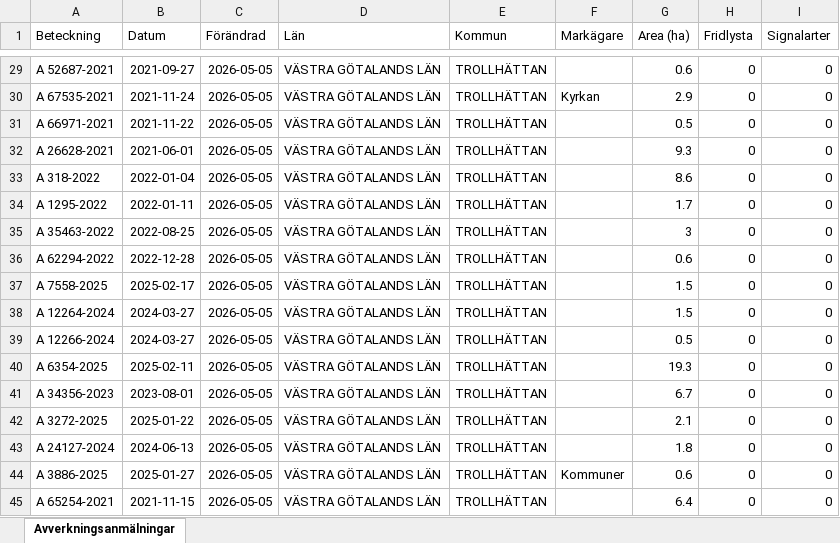
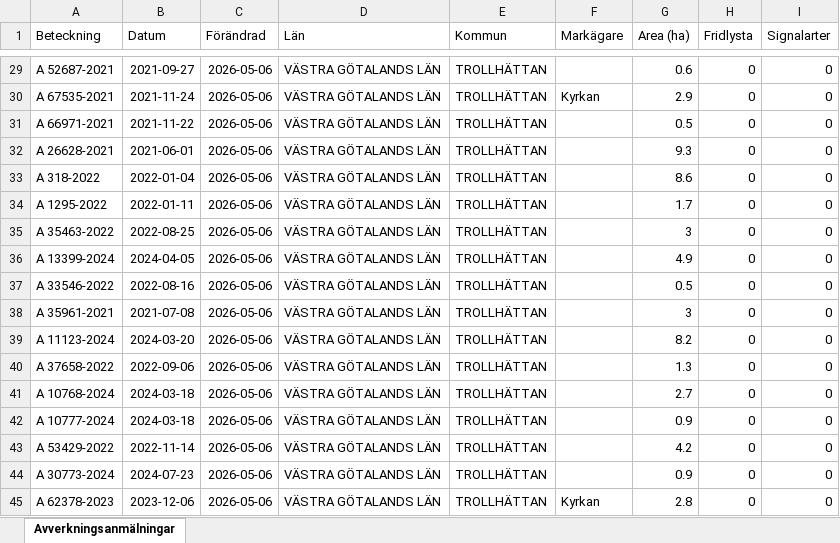
Before and after one commit to klasma/Logging_1488, an Excel workbook: Översikt TROLLHÄTTAN.xlsx, sheet Avverkningsanmälningar, drawn as a sheet; only a part is shown, gaps mark what is left out; values as stored, in another font and other column widths than the file's, no borders; the diff covers the shown part only; the diff names each change by its address in the sheet, - before the commit and + after, or states it on an @@ line.

```diff
--- a/Översikt TROLLHÄTTAN.xlsx (sheet Avverkningsanmälningar)
+++ b/Översikt TROLLHÄTTAN.xlsx (sheet Avverkningsanmälningar)
-C29:C45 (Förändrad): 2026-05-05
+C29:C45 (Förändrad): 2026-05-06
-A36 (Beteckning): A 62294-2022
+A36 (Beteckning): A 13399-2024
-B36 (Datum): 2022-12-28
+B36 (Datum): 2024-04-05
-G36 (Area (ha)): 0.6
+G36 (Area (ha)): 4.9
-A37 (Beteckning): A 7558-2025
+A37 (Beteckning): A 33546-2022
-B37 (Datum): 2025-02-17
+B37 (Datum): 2022-08-16
-G37 (Area (ha)): 1.5
+G37 (Area (ha)): 0.5
-A38 (Beteckning): A 12264-2024
+A38 (Beteckning): A 35961-2021
-B38 (Datum): 2024-03-27
+B38 (Datum): 2021-07-08
-G38 (Area (ha)): 1.5
+G38 (Area (ha)): 3
-A39 (Beteckning): A 12266-2024
+A39 (Beteckning): A 11123-2024
-B39 (Datum): 2024-03-27
+B39 (Datum): 2024-03-20
-G39 (Area (ha)): 0.5
+G39 (Area (ha)): 8.2
-A40 (Beteckning): A 6354-2025
+A40 (Beteckning): A 37658-2022
-B40 (Datum): 2025-02-11
+B40 (Datum): 2022-09-06
-G40 (Area (ha)): 19.3
+G40 (Area (ha)): 1.3
-A41 (Beteckning): A 34356-2023
+A41 (Beteckning): A 10768-2024
-B41 (Datum): 2023-08-01
+B41 (Datum): 2024-03-18
-G41 (Area (ha)): 6.7
+G41 (Area (ha)): 2.7
-A42 (Beteckning): A 3272-2025
+A42 (Beteckning): A 10777-2024
-B42 (Datum): 2025-01-22
+B42 (Datum): 2024-03-18
-G42 (Area (ha)): 2.1
+G42 (Area (ha)): 0.9
-A43 (Beteckning): A 24127-2024
+A43 (Beteckning): A 53429-2022
-B43 (Datum): 2024-06-13
+B43 (Datum): 2022-11-14
-G43 (Area (ha)): 1.8
+G43 (Area (ha)): 4.2
-A44 (Beteckning): A 3886-2025
+A44 (Beteckning): A 30773-2024
-B44 (Datum): 2025-01-27
+B44 (Datum): 2024-07-23
-F44 (Markägare): Kommuner
+F44 (Markägare): (empty)
-G44 (Area (ha)): 0.6
+G44 (Area (ha)): 0.9
-A45 (Beteckning): A 65254-2021
+A45 (Beteckning): A 62378-2023
-B45 (Datum): 2021-11-15
+B45 (Datum): 2023-12-06
-F45 (Markägare): (empty)
+F45 (Markägare): Kyrkan
-G45 (Area (ha)): 6.4
+G45 (Area (ha)): 2.8
```
Also changed, not shown: 960 edited cells elsewhere in this sheet, artfynd/A 15069-2026 artfynd.xlsx, artfynd/A 18264-2022 artfynd.xlsx, 20 other files.
